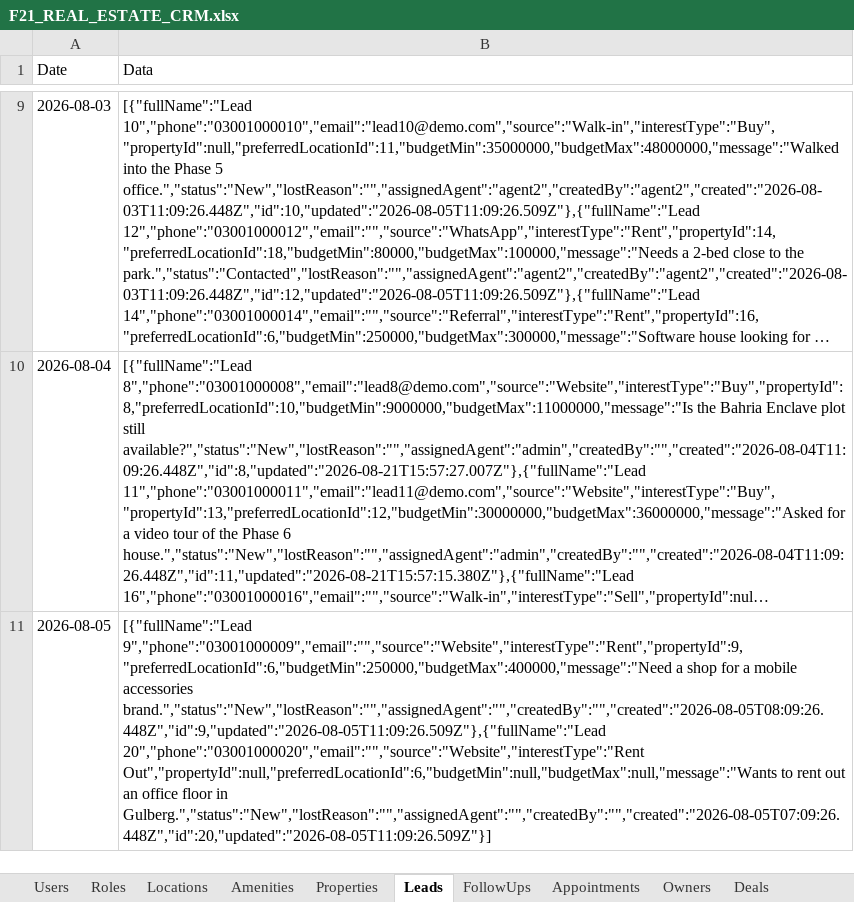
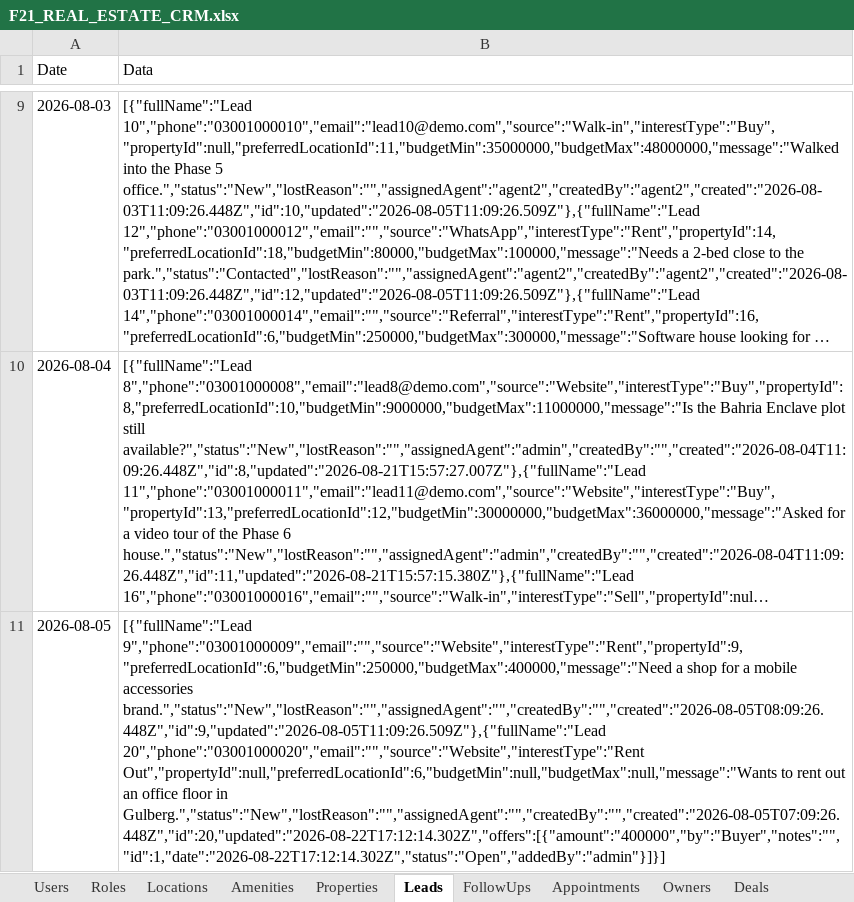
Before and after one commit to vaominh9-ux/CRM_-BDS, an Excel workbook: data/F21_REAL_ESTATE_CRM.xlsx, sheet Leads, drawn as a sheet; only a part is shown, gaps mark what is left out; long unchanged cells end in …; values as stored, in another font and other column widths than the file's, no borders; the diff names each change by its address in the sheet, - before the commit and + after, or states it on an @@ line.

Commit message:
feat(backend): complete 100% missing Supabase API endpoints including convertLeadToProperty, offers, expenses, docs, duplicates & AI

```diff
--- a/data/F21_REAL_ESTATE_CRM.xlsx (sheet Leads)
+++ b/data/F21_REAL_ESTATE_CRM.xlsx (sheet Leads)
-B11 (Data): …floor in Gulberg.","status":"New","lostReason":"","assignedAgent":"","createdBy":"","created":"2026-08-05T07:09:26.448Z","id":20,"updated":"2026-08-05T11:09:26.509Z"}]
+B11 (Data): …floor in Gulberg.","status":"New","lostReason":"","assignedAgent":"","createdBy":"","created":"2026-08-05T07:09:26.448Z","id":20,"updated":"2026-08-22T17:12:14.302Z","offers":[{"amount":"400000","by":"Buyer","notes":"","id":1,"date":"2026-08-22T17:12:14.302Z","status":"Open","addedBy":"admin"}]}]
```
Also changed, not shown: 2 other files.
